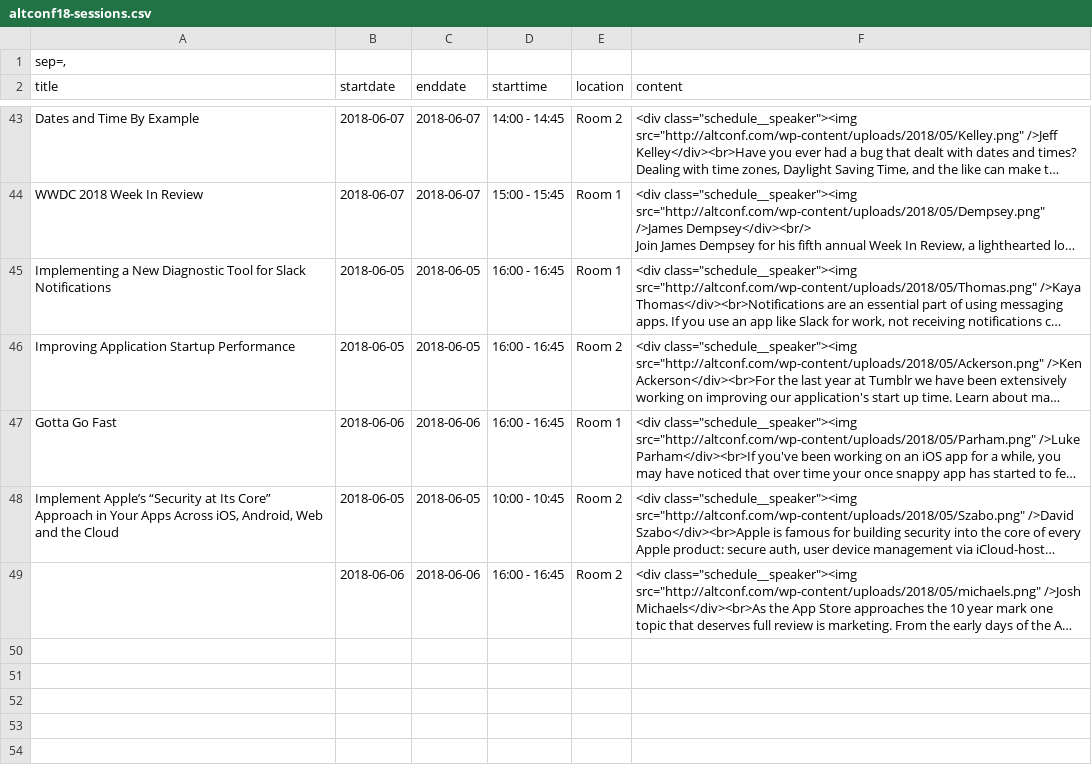
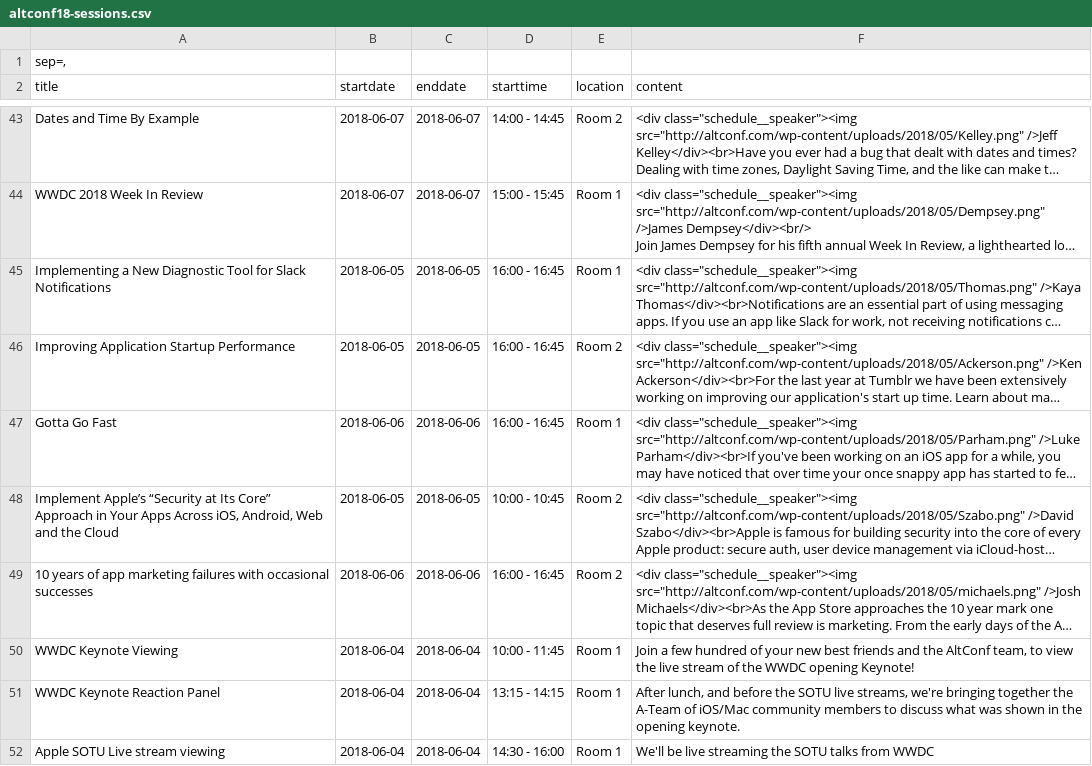
Before and after one commit to ocdata/re-data, a CSV file: scraper/altconf18/altconf18-sessions.csv, drawn as a sheet; only a part is shown, gaps mark what is left out; long unchanged cells end in …; the diff names each change by its address in the sheet, - before the commit and + after, or states it on an @@ line.

Commit message:
CSV

```diff
--- a/scraper/altconf18/altconf18-sessions.csv
+++ b/scraper/altconf18/altconf18-sessions.csv
-A49 (title): (empty)
+A49 (title): 10 years of app marketing failures with occasional successes
+row 50: WWDC Keynote Viewing | 2018-06-04 | 2018-06-04 | 10:00 - 11:45 | Room 1 | Join a few hundred of your new best friends and the AltConf team, to view the live stream of the WWDC opening Keynote!
+row 51: WWDC Keynote Reaction Panel | 2018-06-04 | 2018-06-04 | 13:15 - 14:15 | Room 1 | After lunch, and before the SOTU live streams, we're bringing together the A-Team of iOS/Mac community members to discuss what was shown in the opening keynote.
+row 52: Apple SOTU Live stream viewing | 2018-06-04 | 2018-06-04 | 14:30 - 16:00 | Room 1 | We'll be live streaming the SOTU talks from WWDC
```
